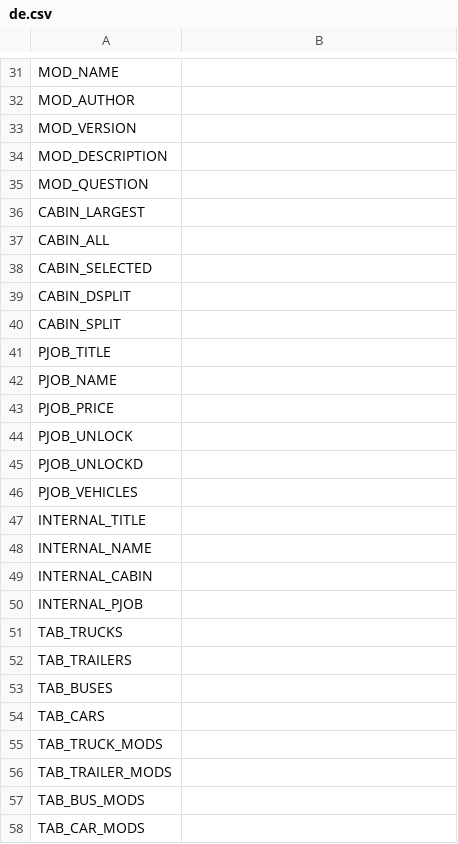
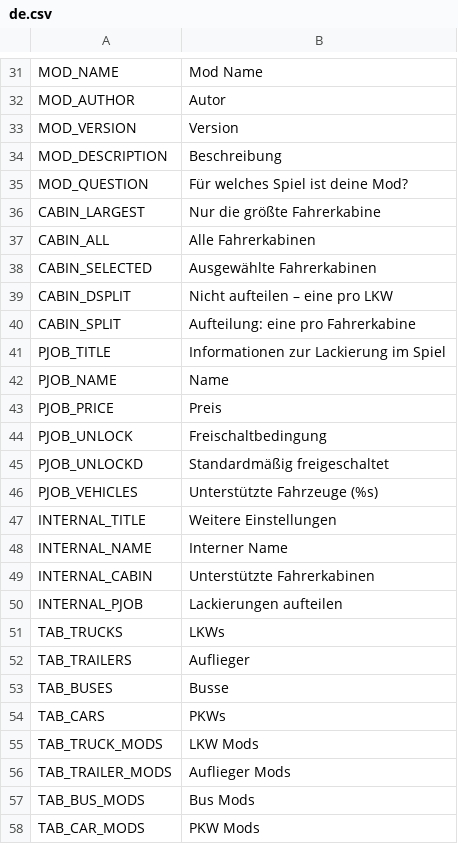
Before and after one commit to Carsmaniac/paintjob-packer, a CSV file: locale/de.csv, drawn as a sheet; only a part is shown, gaps mark what is left out; the diff covers the shown part only.

```diff
--- a/locale/de.csv
+++ b/locale/de.csv
@@ -31,28 +31,28 @@
-"MOD_NAME",""
-"MOD_AUTHOR",""
-"MOD_VERSION",""
-"MOD_DESCRIPTION",""
-"MOD_QUESTION",""
-"CABIN_LARGEST",""
-"CABIN_ALL",""
-"CABIN_SELECTED",""
-"CABIN_DSPLIT",""
-"CABIN_SPLIT",""
-"PJOB_TITLE",""
-"PJOB_NAME",""
-"PJOB_PRICE",""
-"PJOB_UNLOCK",""
-"PJOB_UNLOCKD",""
-"PJOB_VEHICLES",""
-"INTERNAL_TITLE",""
-"INTERNAL_NAME",""
-"INTERNAL_CABIN",""
-"INTERNAL_PJOB",""
-"TAB_TRUCKS",""
-"TAB_TRAILERS",""
-"TAB_BUSES",""
-"TAB_CARS",""
-"TAB_TRUCK_MODS",""
-"TAB_TRAILER_MODS",""
-"TAB_BUS_MODS",""
-"TAB_CAR_MODS",""
+"MOD_NAME","Mod Name"
+"MOD_AUTHOR","Autor"
+"MOD_VERSION","Version"
+"MOD_DESCRIPTION","Beschreibung"
+"MOD_QUESTION","Für welches Spiel ist deine Mod?"
+"CABIN_LARGEST","Nur die größte Fahrerkabine"
+"CABIN_ALL","Alle Fahrerkabinen"
+"CABIN_SELECTED","Ausgewählte Fahrerkabinen"
+"CABIN_DSPLIT","Nicht aufteilen – eine pro LKW"
+"CABIN_SPLIT","Aufteilung: eine pro Fahrerkabine"
+"PJOB_TITLE","Informationen zur Lackierung im Spiel"
+"PJOB_NAME","Name"
+"PJOB_PRICE","Preis"
+"PJOB_UNLOCK","Freischaltbedingung"
+"PJOB_UNLOCKD","Standardmäßig freigeschaltet"
+"PJOB_VEHICLES","Unterstützte Fahrzeuge (%s)"
+"INTERNAL_TITLE","Weitere Einstellungen"
+"INTERNAL_NAME","Interner Name"
+"INTERNAL_CABIN","Unterstützte Fahrerkabinen"
+"INTERNAL_PJOB","Lackierungen aufteilen"
+"TAB_TRUCKS","LKWs"
+"TAB_TRAILERS","Auflieger"
+"TAB_BUSES","Busse"
+"TAB_CARS","PKWs"
+"TAB_TRUCK_MODS","LKW Mods"
+"TAB_TRAILER_MODS","Auflieger Mods"
+"TAB_BUS_MODS","Bus Mods"
+"TAB_CAR_MODS","PKW Mods"
```
Also changed, not shown: 123 edited cells elsewhere in this file.
